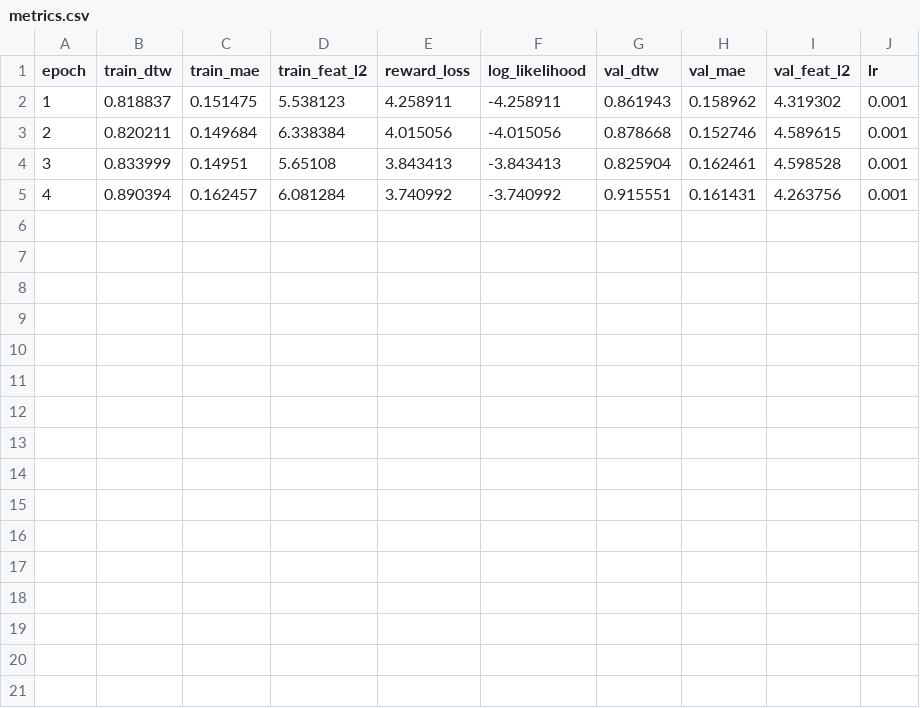
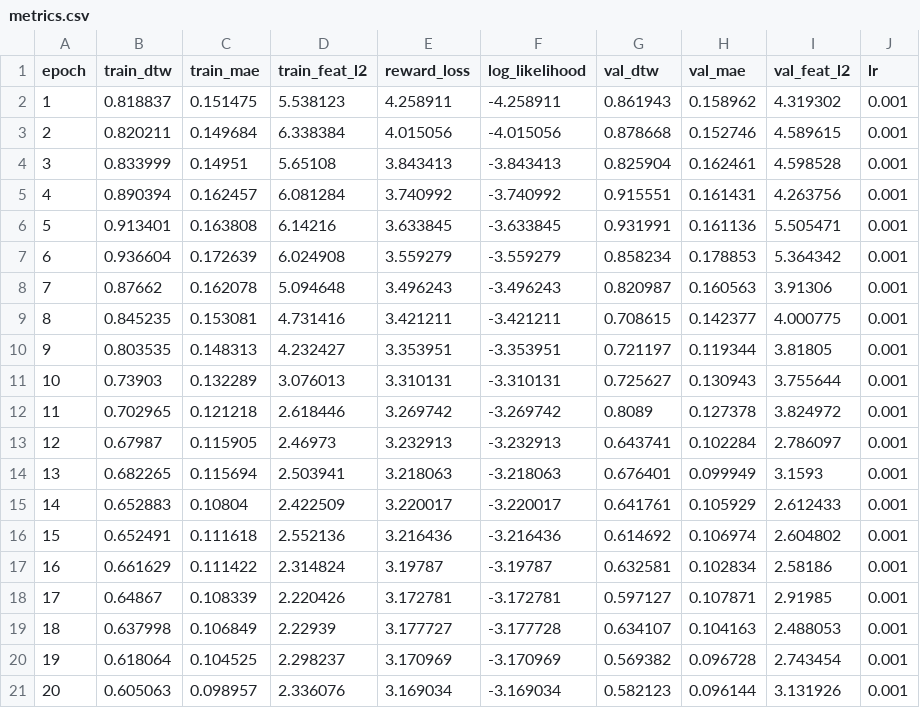
Before and after one commit to johnnyxhy/v2g-IRL, a CSV file: models/DeepMaxEnt/discrete/DeepMaxEntIRL_discrete_special_male5059/metrics.csv, drawn as a sheet; the diff names each change by its address in the sheet, - before the commit and + after, or states it on an @@ line.

```diff
--- a/models/DeepMaxEnt/discrete/DeepMaxEntIRL_discrete_special_male5059/metrics.csv
+++ b/models/DeepMaxEnt/discrete/DeepMaxEntIRL_discrete_special_male5059/metrics.csv
+row 6: 5 | 0.913401 | 0.163808 | 6.14216 | 3.633845 | -3.633845 | 0.931991 | 0.161136 | 5.505471 | 0.001
+row 7: 6 | 0.936604 | 0.172639 | 6.024908 | 3.559279 | -3.559279 | 0.858234 | 0.178853 | 5.364342 | 0.001
+row 8: 7 | 0.87662 | 0.162078 | 5.094648 | 3.496243 | -3.496243 | 0.820987 | 0.160563 | 3.91306 | 0.001
+row 9: 8 | 0.845235 | 0.153081 | 4.731416 | 3.421211 | -3.421211 | 0.708615 | 0.142377 | 4.000775 | 0.001
+row 10: 9 | 0.803535 | 0.148313 | 4.232427 | 3.353951 | -3.353951 | 0.721197 | 0.119344 | 3.81805 | 0.001
+row 11: 10 | 0.73903 | 0.132289 | 3.076013 | 3.310131 | -3.310131 | 0.725627 | 0.130943 | 3.755644 | 0.001
+row 12: 11 | 0.702965 | 0.121218 | 2.618446 | 3.269742 | -3.269742 | 0.8089 | 0.127378 | 3.824972 | 0.001
+row 13: 12 | 0.67987 | 0.115905 | 2.46973 | 3.232913 | -3.232913 | 0.643741 | 0.102284 | 2.786097 | 0.001
+row 14: 13 | 0.682265 | 0.115694 | 2.503941 | 3.218063 | -3.218063 | 0.676401 | 0.099949 | 3.1593 | 0.001
+row 15: 14 | 0.652883 | 0.10804 | 2.422509 | 3.220017 | -3.220017 | 0.641761 | 0.105929 | 2.612433 | 0.001
+row 16: 15 | 0.652491 | 0.111618 | 2.552136 | 3.216436 | -3.216436 | 0.614692 | 0.106974 | 2.604802 | 0.001
+row 17: 16 | 0.661629 | 0.111422 | 2.314824 | 3.19787 | -3.19787 | 0.632581 | 0.102834 | 2.58186 | 0.001
+row 18: 17 | 0.64867 | 0.108339 | 2.220426 | 3.172781 | -3.172781 | 0.597127 | 0.107871 | 2.91985 | 0.001
+row 19: 18 | 0.637998 | 0.106849 | 2.22939 | 3.177727 | -3.177728 | 0.634107 | 0.104163 | 2.488053 | 0.001
+row 20: 19 | 0.618064 | 0.104525 | 2.298237 | 3.170969 | -3.170969 | 0.569382 | 0.096728 | 2.743454 | 0.001
+row 21: 20 | 0.605063 | 0.098957 | 2.336076 | 3.169034 | -3.169034 | 0.582123 | 0.096144 | 3.131926 | 0.001
```
Also changed, not shown: models/DeepMaxEnt/discrete/DeepMaxEntIRL_discrete_special_highbat_male5059/metrics.csv, models/DeepMaxEnt/discrete/DeepMaxEntIRL_discrete_special_lowbat_male5059/metrics.csv, 41 other files.
